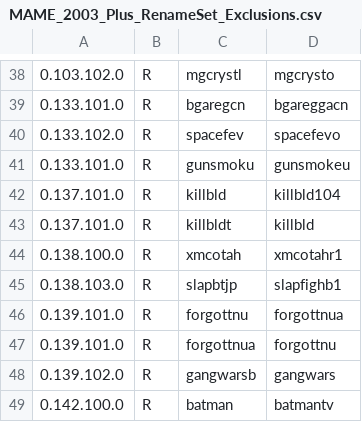
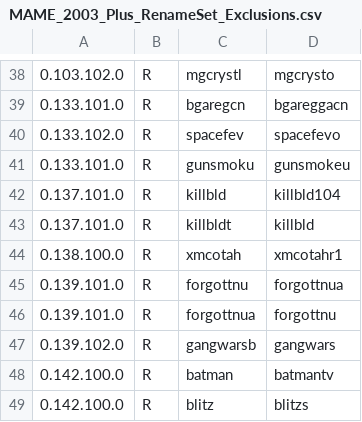
Before and after one commit to franklesniak/ROMSorter, a CSV file: MAME_2003_Plus_RenameSet_Exclusions.csv, drawn as a sheet; only a part is shown, gaps mark what is left out; the shorter side is filled out with more unchanged rows; the diff names each change by its address in the sheet, - before the commit and + after, or states it on an @@ line.

Commit message:
Fix slapbtjp

```diff
--- a/MAME_2003_Plus_RenameSet_Exclusions.csv
+++ b/MAME_2003_Plus_RenameSet_Exclusions.csv
-row 45: 0.138.103.0 | R | slapbtjp | slapfighb1
```
